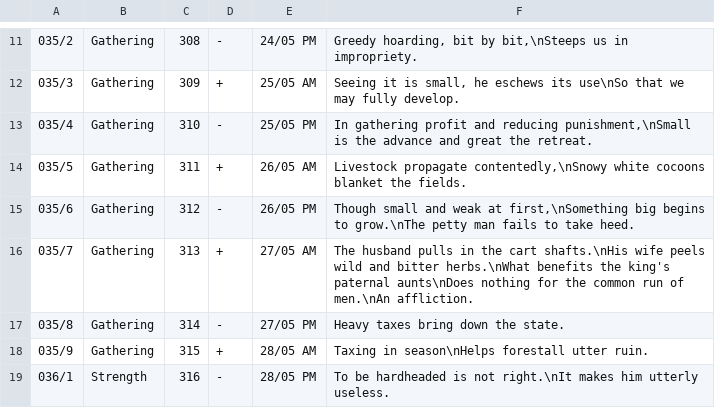
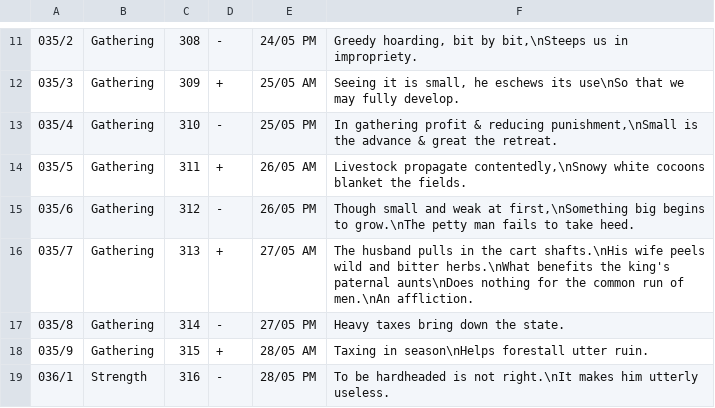
Before and after one commit to Blanchot/delphi, a CSV file: canon.csv, drawn as a sheet; only a part is shown, gaps mark what is left out.

Commit message:
modified

```diff
--- a/canon.csv
+++ b/canon.csv
@@ -12,3 +12,3 @@
 035/3;Gathering;309;+;25/05 AM;Seeing it is small, he eschews its use\nSo that we may fully develop.
-035/4;Gathering;310;-;25/05 PM;In gathering profit and reducing punishment,\nSmall is the advance and great the retreat.
+035/4;Gathering;310;-;25/05 PM;In gathering profit & reducing punishment,\nSmall is the advance & great the retreat.
 035/5;Gathering;311;+;26/05 AM;Livestock propagate contentedly,\nSnowy white cocoons blanket the fields.
```
